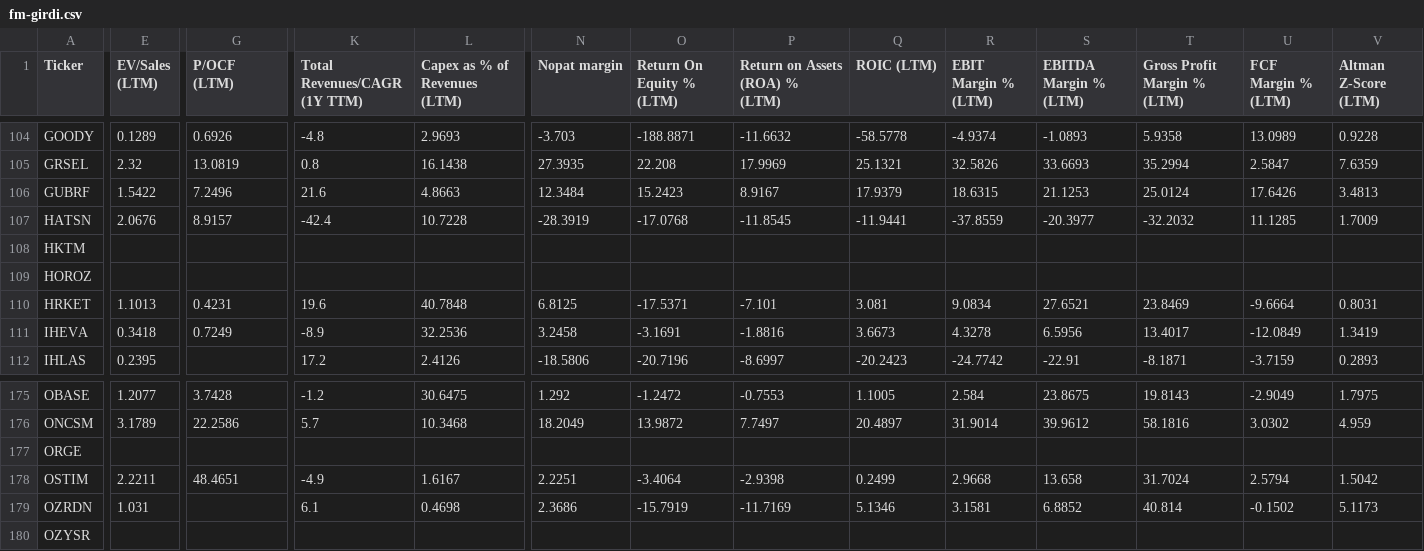
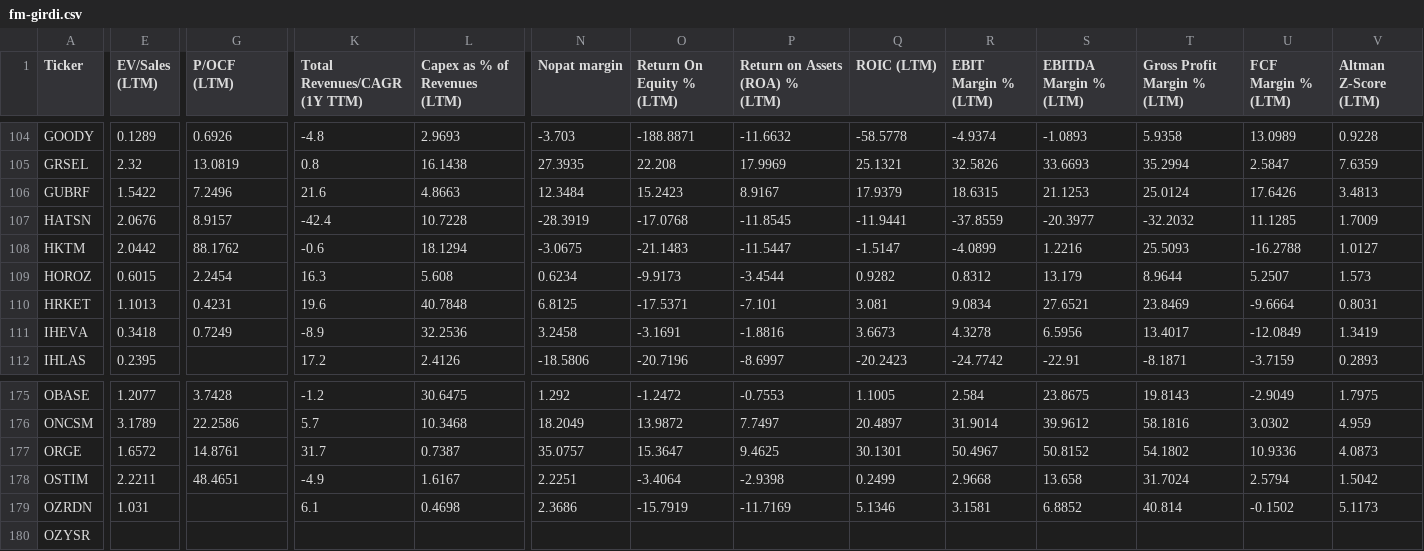
Before and after one commit to fkasap/Ktpanel2, a CSV file: ktpanel/fm-girdi.csv, drawn as a sheet; only a part is shown, gaps mark what is left out; the diff covers the shown part only; the diff names each change by its address in the sheet, - before the commit and + after, or states it on an @@ line.

```diff
--- a/ktpanel/fm-girdi.csv
+++ b/ktpanel/fm-girdi.csv
-E108 (EV/Sales (LTM)): (empty)
+E108 (EV/Sales (LTM)): 2.0442
-G108 (P/OCF (LTM)): (empty)
+G108 (P/OCF (LTM)): 88.1762
-K108 (Total Revenues/CAGR (1Y TTM)): (empty)
+K108 (Total Revenues/CAGR (1Y TTM)): -0.6
-L108 (Capex as % of Revenues (LTM)): (empty)
+L108 (Capex as % of Revenues (LTM)): 18.1294
-N108 (Nopat margin): (empty)
+N108 (Nopat margin): -3.0675
-O108 (Return On Equity % (LTM)): (empty)
+O108 (Return On Equity % (LTM)): -21.1483
-P108 (Return on Assets (ROA) % (LTM)): (empty)
+P108 (Return on Assets (ROA) % (LTM)): -11.5447
-Q108 (ROIC (LTM)): (empty)
+Q108 (ROIC (LTM)): -1.5147
-R108 (EBIT Margin % (LTM)): (empty)
+R108 (EBIT Margin % (LTM)): -4.0899
-S108 (EBITDA Margin % (LTM)): (empty)
+S108 (EBITDA Margin % (LTM)): 1.2216
-T108 (Gross Profit Margin % (LTM)): (empty)
+T108 (Gross Profit Margin % (LTM)): 25.5093
-U108 (FCF Margin % (LTM)): (empty)
+U108 (FCF Margin % (LTM)): -16.2788
-V108 (Altman Z-Score (LTM)): (empty)
+V108 (Altman Z-Score (LTM)): 1.0127
-E109 (EV/Sales (LTM)): (empty)
+E109 (EV/Sales (LTM)): 0.6015
-G109 (P/OCF (LTM)): (empty)
+G109 (P/OCF (LTM)): 2.2454
-K109 (Total Revenues/CAGR (1Y TTM)): (empty)
+K109 (Total Revenues/CAGR (1Y TTM)): 16.3
-L109 (Capex as % of Revenues (LTM)): (empty)
+L109 (Capex as % of Revenues (LTM)): 5.608
-N109 (Nopat margin): (empty)
+N109 (Nopat margin): 0.6234
-O109 (Return On Equity % (LTM)): (empty)
+O109 (Return On Equity % (LTM)): -9.9173
-P109 (Return on Assets (ROA) % (LTM)): (empty)
+P109 (Return on Assets (ROA) % (LTM)): -3.4544
-Q109 (ROIC (LTM)): (empty)
+Q109 (ROIC (LTM)): 0.9282
-R109 (EBIT Margin % (LTM)): (empty)
+R109 (EBIT Margin % (LTM)): 0.8312
-S109 (EBITDA Margin % (LTM)): (empty)
+S109 (EBITDA Margin % (LTM)): 13.179
-T109 (Gross Profit Margin % (LTM)): (empty)
+T109 (Gross Profit Margin % (LTM)): 8.9644
-U109 (FCF Margin % (LTM)): (empty)
+U109 (FCF Margin % (LTM)): 5.2507
-V109 (Altman Z-Score (LTM)): (empty)
+V109 (Altman Z-Score (LTM)): 1.573
-E177 (EV/Sales (LTM)): (empty)
+E177 (EV/Sales (LTM)): 1.6572
-G177 (P/OCF (LTM)): (empty)
+G177 (P/OCF (LTM)): 14.8761
-K177 (Total Revenues/CAGR (1Y TTM)): (empty)
+K177 (Total Revenues/CAGR (1Y TTM)): 31.7
-L177 (Capex as % of Revenues (LTM)): (empty)
+L177 (Capex as % of Revenues (LTM)): 0.7387
-N177 (Nopat margin): (empty)
+N177 (Nopat margin): 35.0757
-O177 (Return On Equity % (LTM)): (empty)
+O177 (Return On Equity % (LTM)): 15.3647
-P177 (Return on Assets (ROA) % (LTM)): (empty)
+P177 (Return on Assets (ROA) % (LTM)): 9.4625
-Q177 (ROIC (LTM)): (empty)
+Q177 (ROIC (LTM)): 30.1301
-R177 (EBIT Margin % (LTM)): (empty)
+R177 (EBIT Margin % (LTM)): 50.4967
-S177 (EBITDA Margin % (LTM)): (empty)
+S177 (EBITDA Margin % (LTM)): 50.8152
-T177 (Gross Profit Margin % (LTM)): (empty)
+T177 (Gross Profit Margin % (LTM)): 54.1802
-U177 (FCF Margin % (LTM)): (empty)
+U177 (FCF Margin % (LTM)): 10.9336
-V177 (Altman Z-Score (LTM)): (empty)
+V177 (Altman Z-Score (LTM)): 4.0873
```
Also changed, not shown: 31 edited cells elsewhere in this file, 47 other files.
